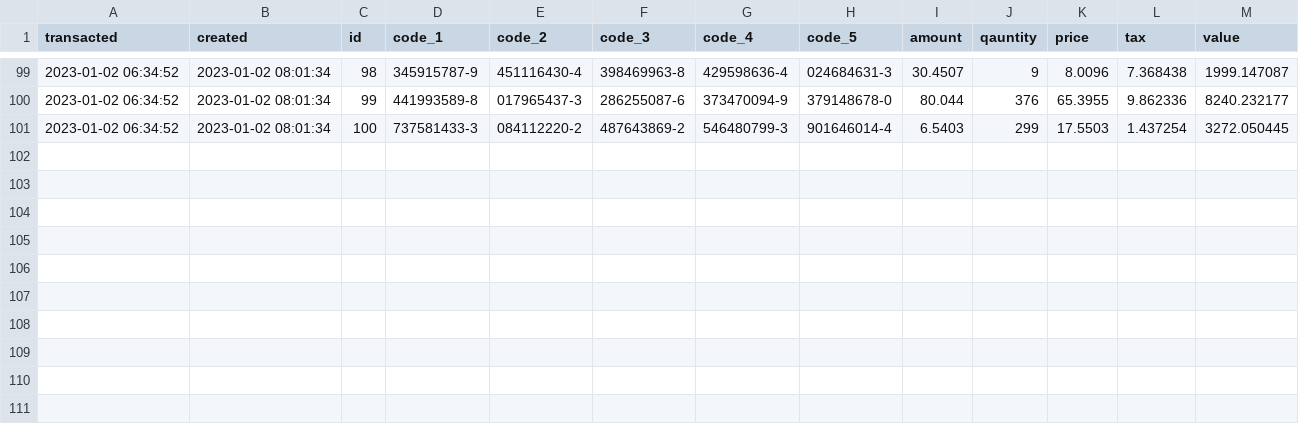
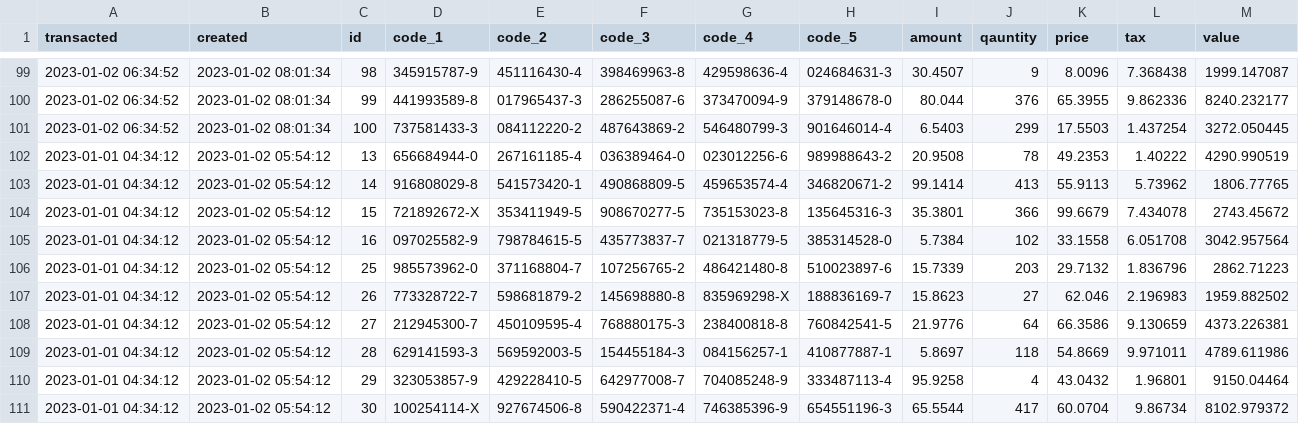
Before and after one commit to sibytes/databricks-patterns, a CSV file: ooo_loading/data/balance_20230102.csv, drawn as a sheet; only a part is shown, gaps mark what is left out.

```diff
--- a/ooo_loading/data/balance_20230102.csv
+++ b/ooo_loading/data/balance_20230102.csv
@@ -101 +101,11 @@ transacted,created,id,code_1,code_2,code_3,code_4,code_5,amount,qauntity,price,t
 2023-01-02 06:34:52,2023-01-02 08:01:34,100,737581433-3,084112220-2,487643869-2,546480799-3,901646014-4,6.5403,299,17.5503,1.437254,3272.050445
+2023-01-01 04:34:12,2023-01-02 05:54:12,13,656684944-0,267161185-4,036389464-0,023012256-6,989988643-2,20.9508,78,49.2353,1.40222,4290.990519
+2023-01-01 04:34:12,2023-01-02 05:54:12,14,916808029-8,541573420-1,490868809-5,459653574-4,346820671-2,99.1414,413,55.9113,5.73962,1806.77765
+2023-01-01 04:34:12,2023-01-02 05:54:12,15,721892672-X,353411949-5,908670277-5,735153023-8,135645316-3,35.3801,366,99.6679,7.434078,2743.45672
+2023-01-01 04:34:12,2023-01-02 05:54:12,16,097025582-9,798784615-5,435773837-7,021318779-5,385314528-0,5.7384,102,33.1558,6.051708,3042.957564
+2023-01-01 04:34:12,2023-01-02 05:54:12,25,985573962-0,371168804-7,107256765-2,486421480-8,510023897-6,15.7339,203,29.7132,1.836796,2862.71223
+2023-01-01 04:34:12,2023-01-02 05:54:12,26,773328722-7,598681879-2,145698880-8,835969298-X,188836169-7,15.8623,27,62.046,2.196983,1959.882502
+2023-01-01 04:34:12,2023-01-02 05:54:12,27,212945300-7,450109595-4,768880175-3,238400818-8,760842541-5,21.9776,64,66.3586,9.130659,4373.226381
+2023-01-01 04:34:12,2023-01-02 05:54:12,28,629141593-3,569592003-5,154455184-3,084156257-1,410877887-1,5.8697,118,54.8669,9.971011,4789.611986
+2023-01-01 04:34:12,2023-01-02 05:54:12,29,323053857-9,429228410-5,642977008-7,704085248-9,333487113-4,95.9258,4,43.0432,1.96801,9150.04464
+2023-01-01 04:34:12,2023-01-02 05:54:12,30,100254114-X,927674506-8,590422371-4,746385396-9,654551196-3,65.5544,417,60.0704,9.86734,8102.979372
```
Also changed, not shown: ooo_loading/data/balance_20230104.csv, ooo_loading/data/balance_20230107.csv, 3 other files.
